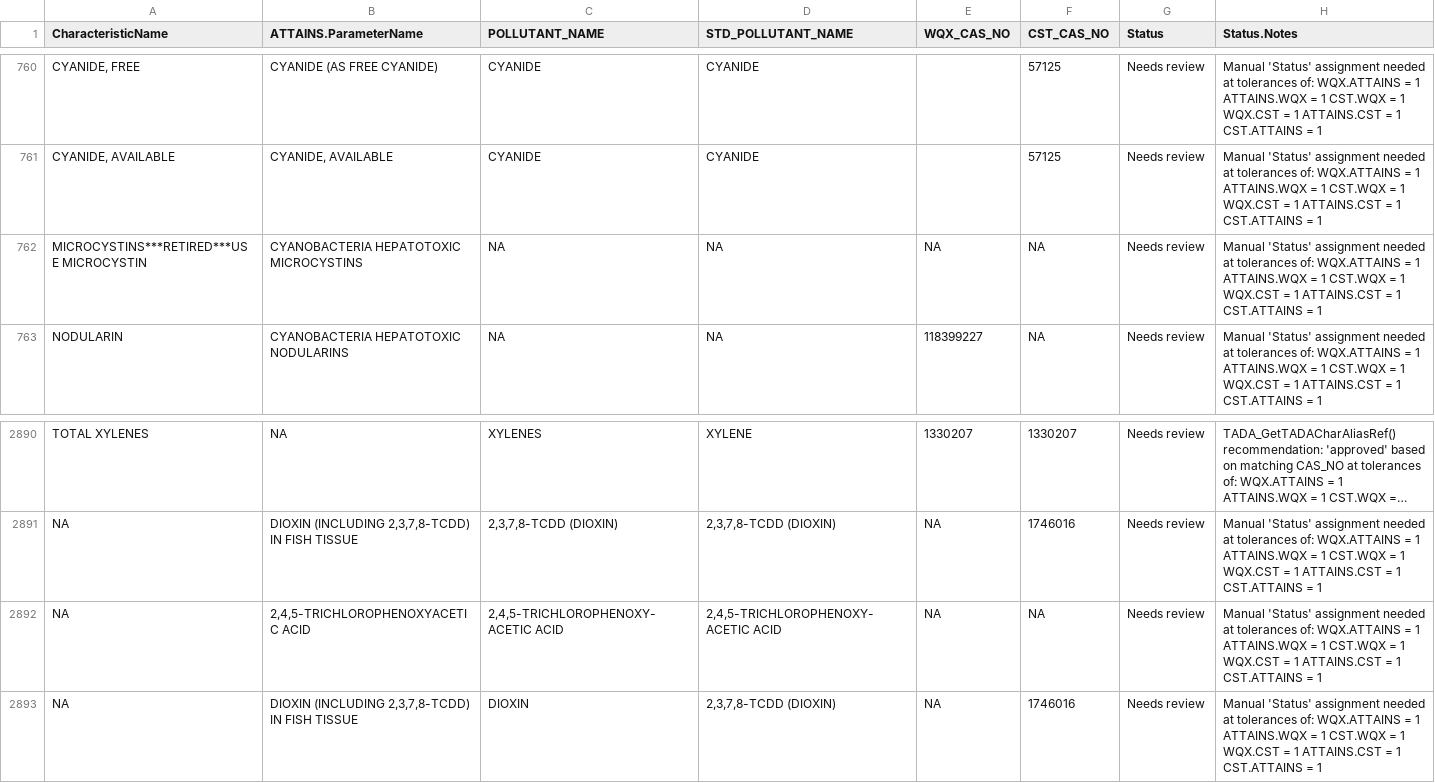
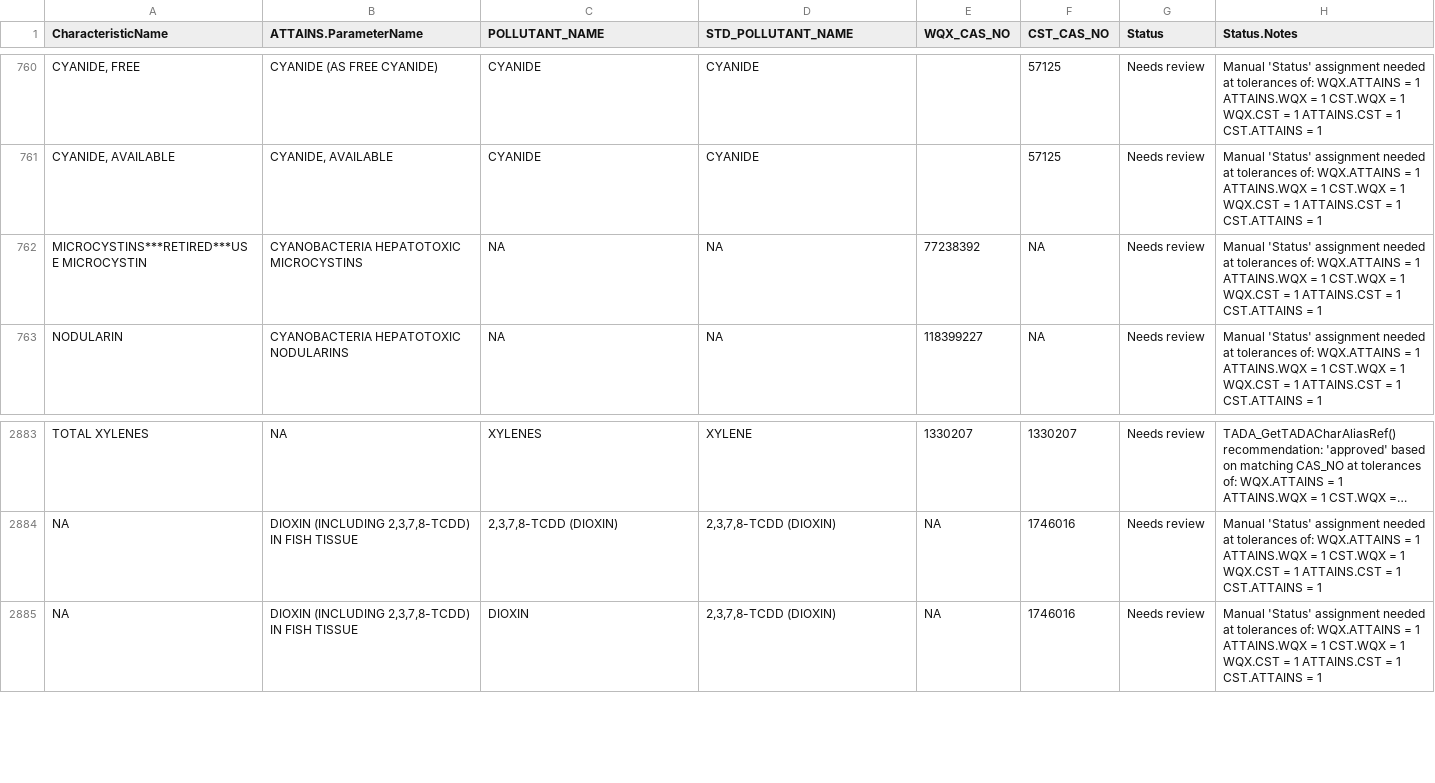
Before and after one commit to USEPA/EPATADA, a CSV file: inst/extdata/TADACharAliasRef.csv, drawn as a sheet; only a part is shown, gaps mark what is left out; long unchanged cells end in …; the diff covers the shown part only.

```diff
--- a/inst/extdata/TADACharAliasRef.csv
+++ b/inst/extdata/TADACharAliasRef.csv
@@ -761,3 +761,3 @@
 "CYANIDE, AVAILABLE","CYANIDE, AVAILABLE","CYANIDE","CYANIDE","","57125","Needs review","Manual 'Status' assignment needed at tolerances of: WQX.ATTAINS = 1 ATTAINS.WQX = 1 CST.WQX = 1 WQX.CST = 1 ATTAINS.CST = 1 CST.ATTAINS = 1"
-"MICROCYSTINS***RETIRED***USE MICROCYSTIN","CYANOBACTERIA HEPATOTOXIC MICROCYSTINS",NA,NA,NA,NA,"Needs review","Manual 'Status' assignment needed at tolerances of: WQX.ATTAINS = 1 ATTAINS.WQX = 1 CST.WQX = 1 WQX.CST = 1 ATTAINS.CST = 1 CST.ATTAINS = 1"
+"MICROCYSTINS***RETIRED***USE MICROCYSTIN","CYANOBACTERIA HEPATOTOXIC MICROCYSTINS",NA,NA,"77238392",NA,"Needs review","Manual 'Status' assignment needed at tolerances of: WQX.ATTAINS = 1 ATTAINS.WQX = 1 CST.WQX = 1 WQX.CST = 1 ATTAINS.CST = 1 CST.ATTAINS = 1"
 "NODULARIN","CYANOBACTERIA HEPATOTOXIC NODULARINS",NA,NA,"118399227",NA,"Needs review","Manual 'Status' assignment needed at tolerances of: WQX.ATTAINS = 1 ATTAINS.WQX = 1 CST.WQX = 1 WQX.CST = 1 ATTAINS.CST = 1 CST.ATTAINS = 1"
@@ -2891,3 +2884,2 @@
 NA,"DIOXIN (INCLUDING 2,3,7,8-TCDD) IN FISH TISSUE","2,3,7,8-TCDD (DIOXIN)","2,3,7,8-TCDD (DIOXIN)",NA,"1746016","Needs review","Manual 'Status' assignment needed at tolerances of: WQX.ATTAINS = 1 ATTAINS.WQX = 1 CST.WQX = 1 WQX.CST = 1 ATTAINS.CST = 1 CST.ATTAINS = 1"
-NA,"2,4,5-TRICHLOROPHENOXYACETIC ACID","2,4,5-TRICHLOROPHENOXY-ACETIC ACID","2,4,5-TRICHLOROPHENOXY-ACETIC ACID",NA,NA,"Needs review","Manual 'Status' assignment needed at tolerances of: WQX.ATTAINS = 1 ATTAINS.WQX = 1 CST.WQX = 1 WQX.CST = 1 ATTAINS.CST = 1 CST.ATTAINS = 1"
 NA,"DIOXIN (INCLUDING 2,3,7,8-TCDD) IN FISH TISSUE","DIOXIN","2,3,7,8-TCDD (DIOXIN)",NA,"1746016","Needs review","Manual 'Status' assignment needed at tolerances of: WQX.ATTAINS = 1 ATTAINS.WQX = 1 CST.WQX = 1 WQX.CST = 1 ATTAINS.CST = 1 CST.ATTAINS = 1"
```
Also changed, not shown: 3 added rows and 10 removed rows elsewhere in this file, 8 other files.
